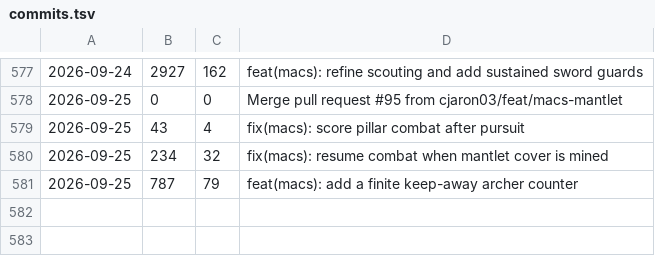
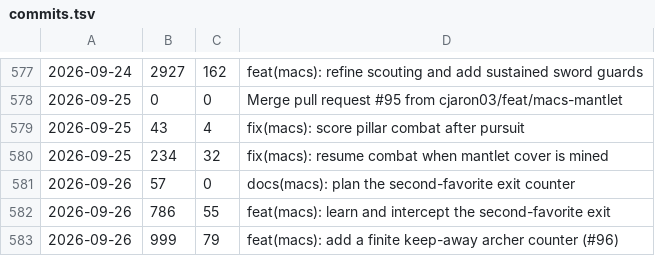
Before and after one commit to cjaron03/frozen-dawn-journal, a TSV file: pipeline/data/commits.tsv, drawn as a sheet; only a part is shown, gaps mark what is left out.

```diff
--- a/pipeline/data/commits.tsv
+++ b/pipeline/data/commits.tsv
@@ -580,2 +580,4 @@
 2026-09-25	234	32	fix(macs): resume combat when mantlet cover is mined
-2026-09-25	787	79	feat(macs): add a finite keep-away archer counter
+2026-09-26	57	0	docs(macs): plan the second-favorite exit counter
+2026-09-26	786	55	feat(macs): learn and intercept the second-favorite exit
+2026-09-26	999	79	feat(macs): add a finite keep-away archer counter (#96)
```
Also changed, not shown: 1 other file.
